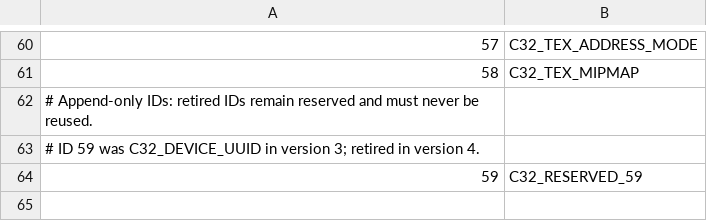
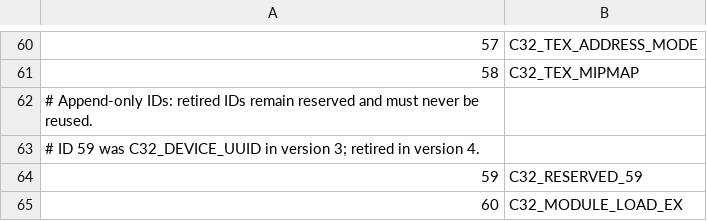
Before and after one commit to chkuendig/zluda-wine, a TSV file: wine/zluda_wine/api/wow64-opcodes.tsv, drawn as a sheet; only a part is shown, gaps mark what is left out; the diff names each change by its address in the sheet, - before the commit and + after, or states it on an @@ line.

```diff
--- a/wine/zluda_wine/api/wow64-opcodes.tsv
+++ b/wine/zluda_wine/api/wow64-opcodes.tsv
+row 65: 60 | C32_MODULE_LOAD_EX
```
Also changed, not shown: wine/zluda_wine/api/wow64-backend-abi.tsv, 9 other files.
